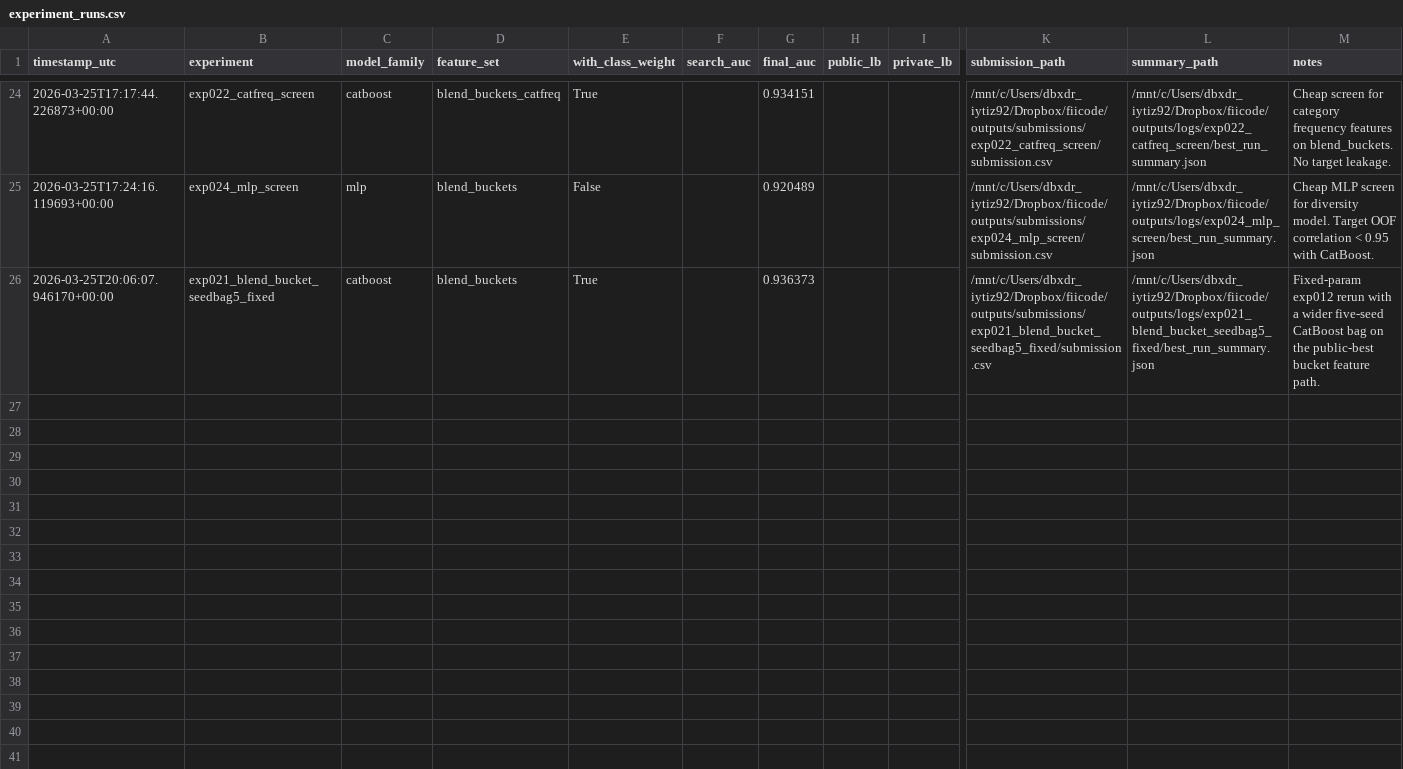
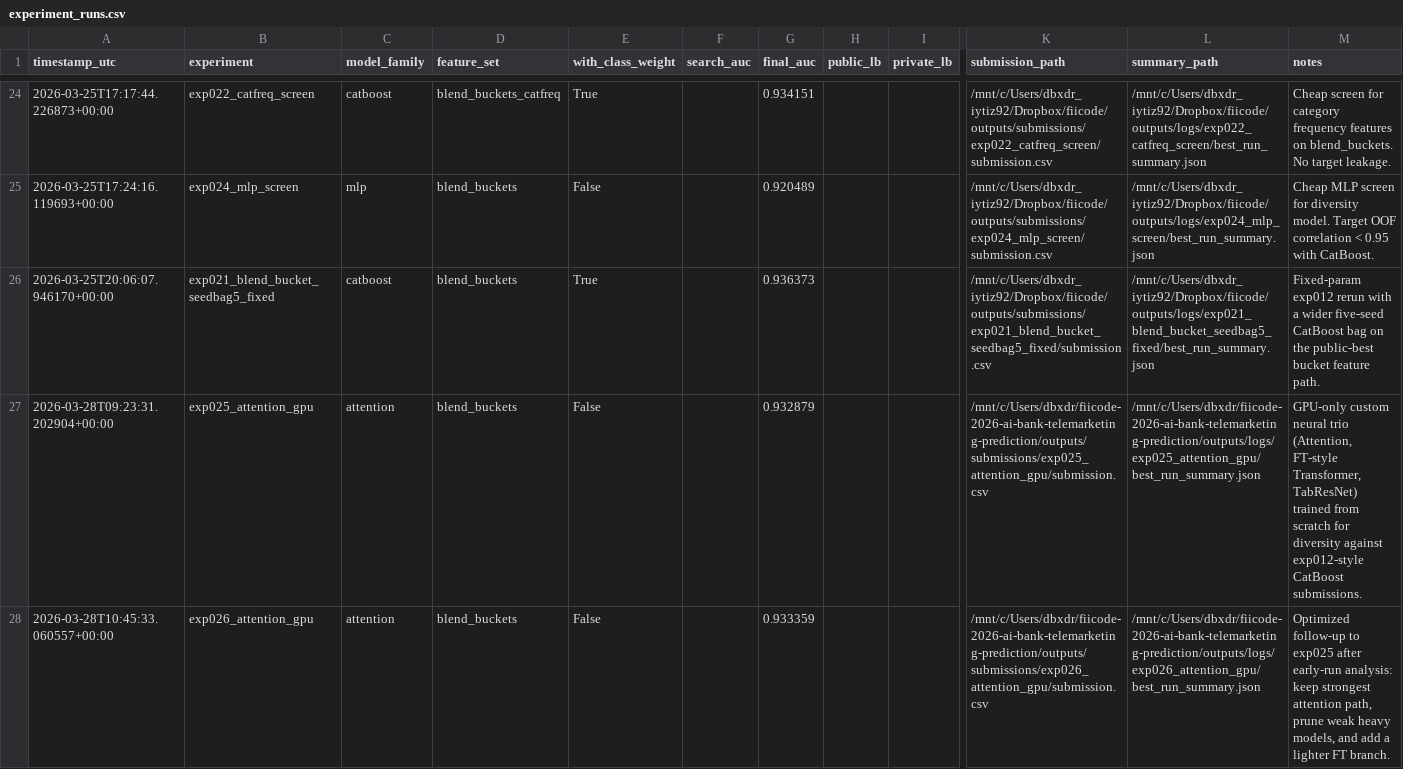
Before and after one commit to dbxdrgsl/fiicode-2026-ai-bank-telemarketing-prediction, a CSV file: outputs/logs/experiment_runs.csv, drawn as a sheet; only a part is shown, gaps mark what is left out; rows hold the shown columns only; the diff covers the shown part only; the diff names each change by its address in the sheet, - before the commit and + after, or states it on an @@ line.

```diff
--- a/outputs/logs/experiment_runs.csv
+++ b/outputs/logs/experiment_runs.csv
+row 27: 2026-03-28T09:23:31.202904+00:00 | exp025_attention_gpu | attention | blend_buckets | False |  | 0.932879 |  |  | /mnt/c/Users/dbxdr/fiicode-2026-ai-bank-telemarketing-prediction/outputs/submissions/exp025_attention_gpu/submission.csv | /mnt/c/Users/dbxdr/fiicode-2026-ai-bank-telemarketing-prediction/outputs/logs/exp025_attention_gpu/best_run_summary.json | GPU-only custom neural trio (Attention, FT-style Transformer, TabResNet) trained from scratch for diversity against exp012-style CatBoost submissions.
+row 28: 2026-03-28T10:45:33.060557+00:00 | exp026_attention_gpu | attention | blend_buckets | False |  | 0.933359 |  |  | /mnt/c/Users/dbxdr/fiicode-2026-ai-bank-telemarketing-prediction/outputs/submissions/exp026_attention_gpu/submission.csv | /mnt/c/Users/dbxdr/fiicode-2026-ai-bank-telemarketing-prediction/outputs/logs/exp026_attention_gpu/best_run_summary.json | Optimized follow-up to exp025 after early-run analysis: keep strongest attention path, prune weak heavy models, and add a lighter FT branch.
```
Also changed, not shown: 2 added rows elsewhere in this file, outputs/logs/leaderboard_journal.csv, 26 other files.
